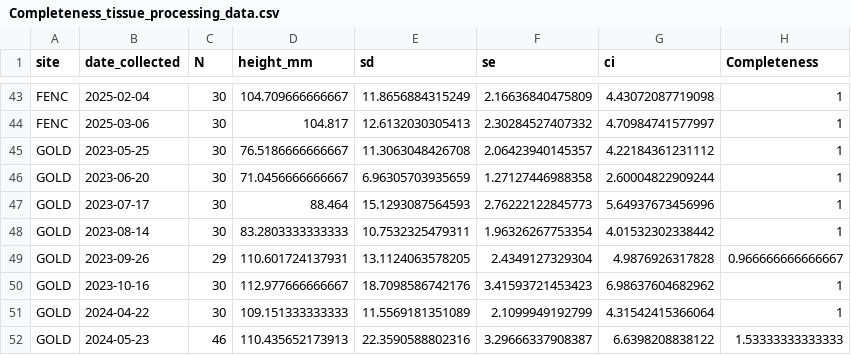
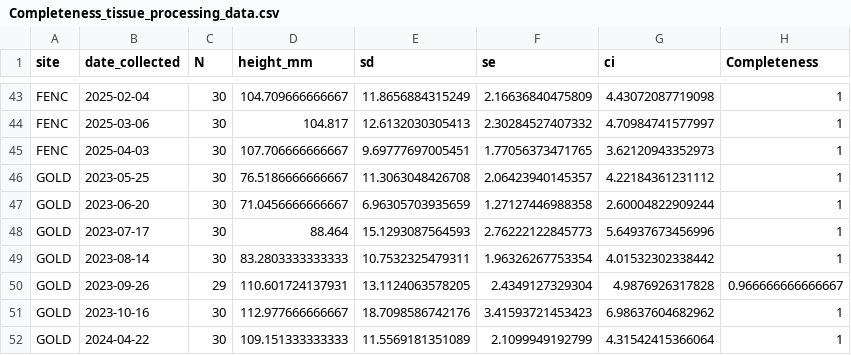
Before and after one commit to NEFSC/EAD-ASEB_EPA_LISS_Disease_Surveillance, a CSV file: Lab_Data_TissueProcessing/output/Completeness_tissue_processing_data.csv, drawn as a sheet; only a part is shown, gaps mark what is left out; the shorter side is filled out with more unchanged rows.

```diff
--- a/Lab_Data_TissueProcessing/output/Completeness_tissue_processing_data.csv
+++ b/Lab_Data_TissueProcessing/output/Completeness_tissue_processing_data.csv
@@ -44,2 +44,3 @@
 "FENC",2025-03-06,30,104.817,12.6132030305413,2.30284527407332,4.70984741577997,1
+"FENC",2025-04-03,30,107.706666666667,9.69777697005451,1.77056373471765,3.62120943352973,1
 "GOLD",2023-05-25,30,76.5186666666667,11.3063048426708,2.06423940145357,4.22184361231112,1
```
Also changed, not shown: Master_files/tissue_processing_all_data.csv, 4 other files.
